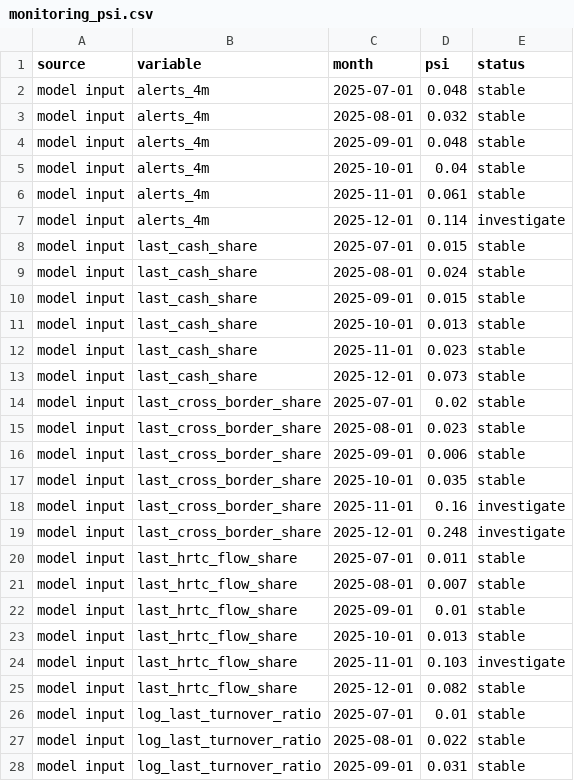
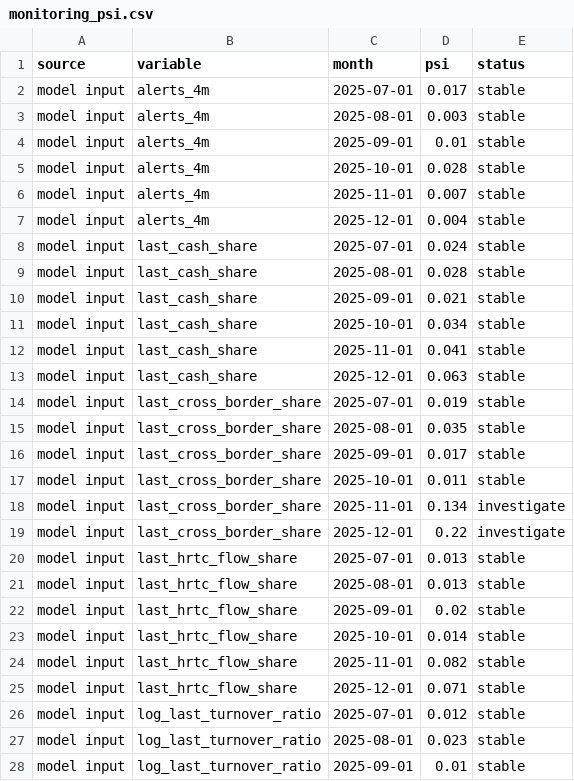
Before and after one commit to beingbrute/CDD-Risk-Decisioning-Model-Monitoring, a CSV file: data/powerbi/monitoring_psi.csv, drawn as a sheet; only a part is shown; the diff covers the shown part only.

```diff
--- a/data/powerbi/monitoring_psi.csv
+++ b/data/powerbi/monitoring_psi.csv
@@ -1,28 +1,28 @@
 source,variable,month,psi,status
-model input,alerts_4m,2025-07-01,0.048,stable
-model input,alerts_4m,2025-08-01,0.032,stable
-model input,alerts_4m,2025-09-01,0.048,stable
-model input,alerts_4m,2025-10-01,0.04,stable
-model input,alerts_4m,2025-11-01,0.061,stable
-model input,alerts_4m,2025-12-01,0.114,investigate
-model input,last_cash_share,2025-07-01,0.015,stable
-model input,last_cash_share,2025-08-01,0.024,stable
-model input,last_cash_share,2025-09-01,0.015,stable
-model input,last_cash_share,2025-10-01,0.013,stable
-model input,last_cash_share,2025-11-01,0.023,stable
-model input,last_cash_share,2025-12-01,0.073,stable
-model input,last_cross_border_share,2025-07-01,0.02,stable
-model input,last_cross_border_share,2025-08-01,0.023,stable
-model input,last_cross_border_share,2025-09-01,0.006,stable
-model input,last_cross_border_share,2025-10-01,0.035,stable
-model input,last_cross_border_share,2025-11-01,0.16,investigate
-model input,last_cross_border_share,2025-12-01,0.248,investigate
-model input,last_hrtc_flow_share,2025-07-01,0.011,stable
-model input,last_hrtc_flow_share,2025-08-01,0.007,stable
-model input,last_hrtc_flow_share,2025-09-01,0.01,stable
-model input,last_hrtc_flow_share,2025-10-01,0.013,stable
-model input,last_hrtc_flow_share,2025-11-01,0.103,investigate
-model input,last_hrtc_flow_share,2025-12-01,0.082,stable
-model input,log_last_turnover_ratio,2025-07-01,0.01,stable
-model input,log_last_turnover_ratio,2025-08-01,0.022,stable
-model input,log_last_turnover_ratio,2025-09-01,0.031,stable
+model input,alerts_4m,2025-07-01,0.017,stable
+model input,alerts_4m,2025-08-01,0.003,stable
+model input,alerts_4m,2025-09-01,0.01,stable
+model input,alerts_4m,2025-10-01,0.028,stable
+model input,alerts_4m,2025-11-01,0.007,stable
+model input,alerts_4m,2025-12-01,0.004,stable
+model input,last_cash_share,2025-07-01,0.024,stable
+model input,last_cash_share,2025-08-01,0.028,stable
+model input,last_cash_share,2025-09-01,0.021,stable
+model input,last_cash_share,2025-10-01,0.034,stable
+model input,last_cash_share,2025-11-01,0.041,stable
+model input,last_cash_share,2025-12-01,0.063,stable
+model input,last_cross_border_share,2025-07-01,0.019,stable
+model input,last_cross_border_share,2025-08-01,0.035,stable
+model input,last_cross_border_share,2025-09-01,0.017,stable
+model input,last_cross_border_share,2025-10-01,0.011,stable
+model input,last_cross_border_share,2025-11-01,0.134,investigate
+model input,last_cross_border_share,2025-12-01,0.22,investigate
+model input,last_hrtc_flow_share,2025-07-01,0.013,stable
+model input,last_hrtc_flow_share,2025-08-01,0.013,stable
+model input,last_hrtc_flow_share,2025-09-01,0.02,stable
+model input,last_hrtc_flow_share,2025-10-01,0.014,stable
+model input,last_hrtc_flow_share,2025-11-01,0.082,stable
+model input,last_hrtc_flow_share,2025-12-01,0.071,stable
+model input,log_last_turnover_ratio,2025-07-01,0.012,stable
+model input,log_last_turnover_ratio,2025-08-01,0.023,stable
+model input,log_last_turnover_ratio,2025-09-01,0.01,stable
```
Also changed, not shown: 29 edited cells elsewhere in this file, data/powerbi/cdd_rules.csv, data/powerbi/monitoring_performance.csv, 30 other files.
